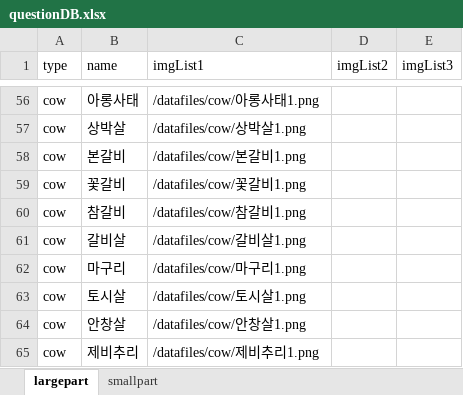
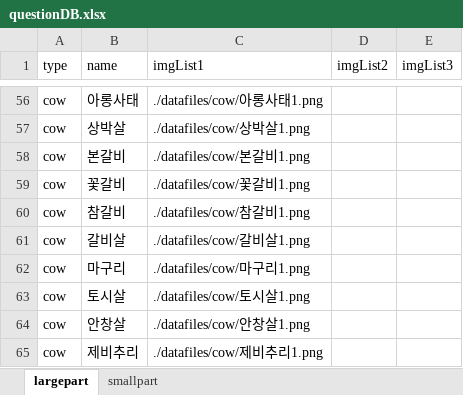
Before and after one commit to codename-song/TestMaker, an Excel workbook: datafiles/questionDB.xlsx, sheet largepart, drawn as a sheet; only a part is shown, gaps mark what is left out; values as stored, in another font and other column widths than the file's, no borders; the diff covers the shown part only; the diff names each change by its address in the sheet, - before the commit and + after, or states it on an @@ line.

```diff
--- a/datafiles/questionDB.xlsx (sheet largepart)
+++ b/datafiles/questionDB.xlsx (sheet largepart)
-C56 (imgList1): /datafiles/cow/아롱사태1.png
+C56 (imgList1): ./datafiles/cow/아롱사태1.png
-C57 (imgList1): /datafiles/cow/상박살1.png
+C57 (imgList1): ./datafiles/cow/상박살1.png
-C58 (imgList1): /datafiles/cow/본갈비1.png
+C58 (imgList1): ./datafiles/cow/본갈비1.png
-C59 (imgList1): /datafiles/cow/꽃갈비1.png
+C59 (imgList1): ./datafiles/cow/꽃갈비1.png
-C60 (imgList1): /datafiles/cow/참갈비1.png
+C60 (imgList1): ./datafiles/cow/참갈비1.png
-C61 (imgList1): /datafiles/cow/갈비살1.png
+C61 (imgList1): ./datafiles/cow/갈비살1.png
-C62 (imgList1): /datafiles/cow/마구리1.png
+C62 (imgList1): ./datafiles/cow/마구리1.png
-C63 (imgList1): /datafiles/cow/토시살1.png
+C63 (imgList1): ./datafiles/cow/토시살1.png
-C64 (imgList1): /datafiles/cow/안창살1.png
+C64 (imgList1): ./datafiles/cow/안창살1.png
-C65 (imgList1): /datafiles/cow/제비추리1.png
+C65 (imgList1): ./datafiles/cow/제비추리1.png
```
Also changed, not shown: 54 edited cells elsewhere in this sheet, 1 other file.
